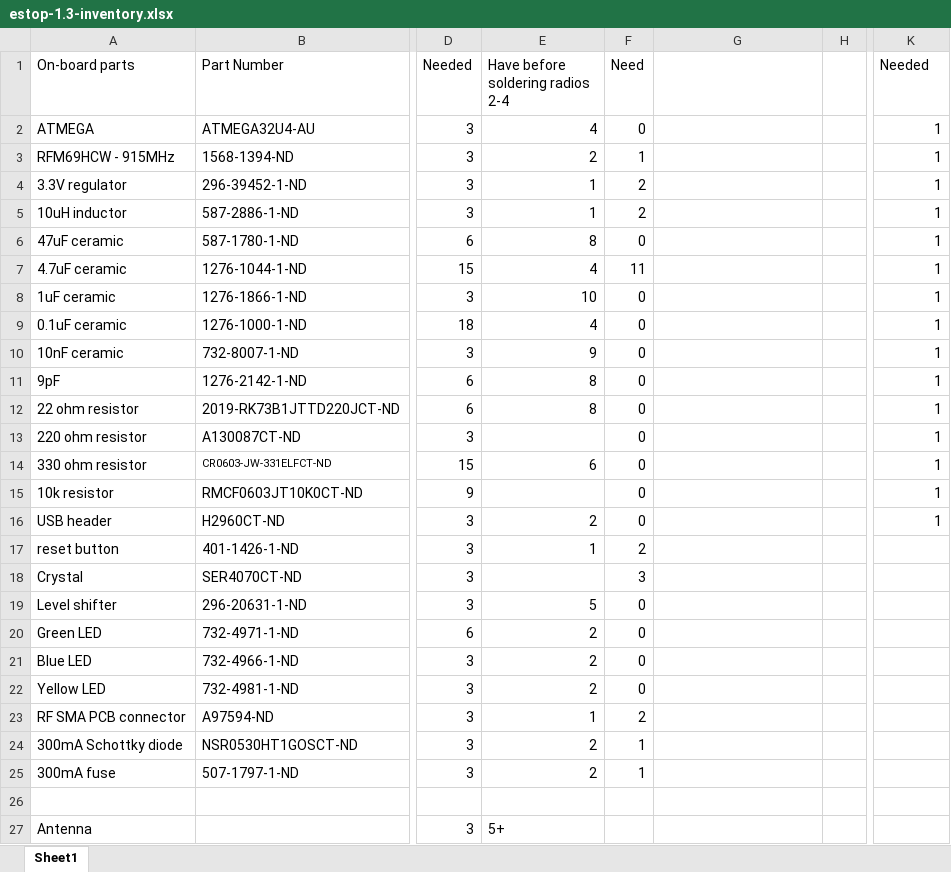
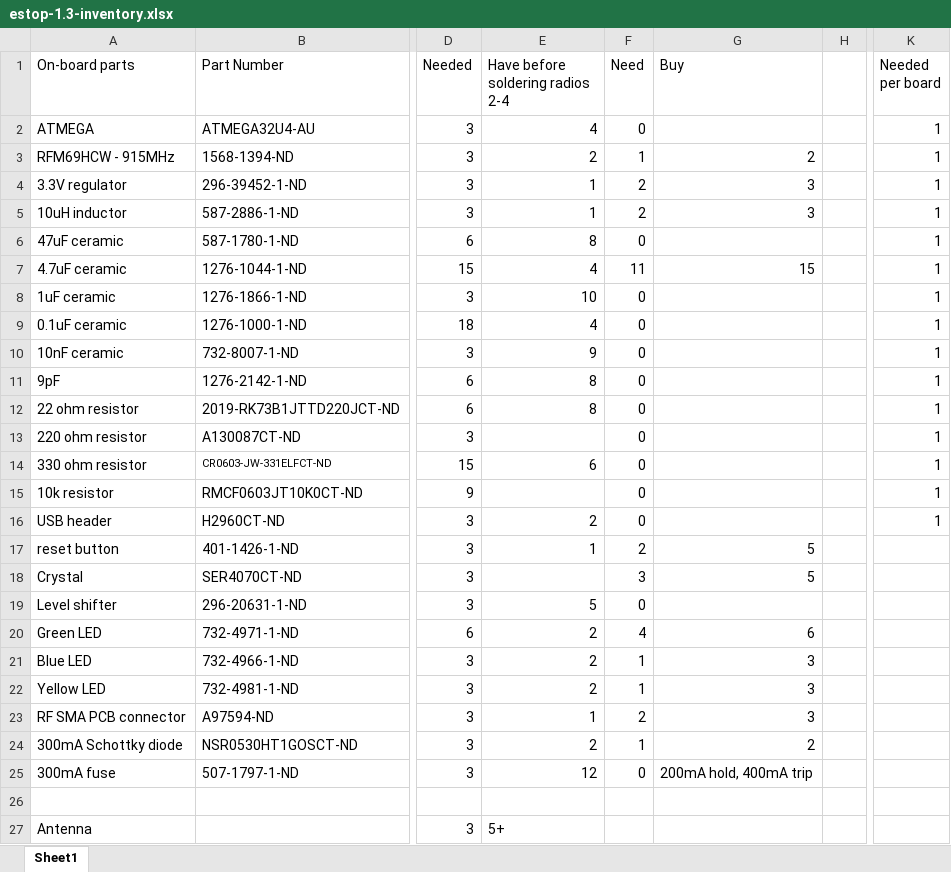
Before and after one commit to RoboJackets/roboracing-electrical, an Excel workbook: sedani/estop/estop-1.3-inventory.xlsx, sheet Sheet1, drawn as a sheet; only a part is shown, gaps mark what is left out; values as stored, in another font and other column widths than the file's, no borders; the diff names each change by its address in the sheet, - before the commit and + after, or states it on an @@ line.

Commit message:
finished to order list

```diff
--- a/sedani/estop/estop-1.3-inventory.xlsx (sheet Sheet1)
+++ b/sedani/estop/estop-1.3-inventory.xlsx (sheet Sheet1)
-G1: (empty)
+G1: Buy
-K1: Needed
+K1: Needed per board
-G3 (Buy): (empty)
+G3 (Buy): 2
-G4:G5 (Buy): (empty)
+G4:G5 (Buy): 3
-G7 (Buy): (empty)
+G7 (Buy): 15
-G17:G18 (Buy): (empty)
+G17:G18 (Buy): 5
-F20 (Need): 0
+F20 (Need): 4
-G20 (Buy): (empty)
+G20 (Buy): 6
-F21:F22 (Need): 0
+F21:F22 (Need): 1
-G21:G23 (Buy): (empty)
+G21:G23 (Buy): 3
-G24 (Buy): (empty)
+G24 (Buy): 2
-E25 (Have before soldering radios 2-4): 2
+E25 (Have before soldering radios 2-4): 12
-F25 (Need): 1
+F25 (Need): 0
-G25 (Buy): (empty)
+G25 (Buy): 200mA hold, 400mA trip
```
